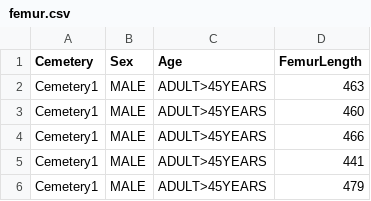
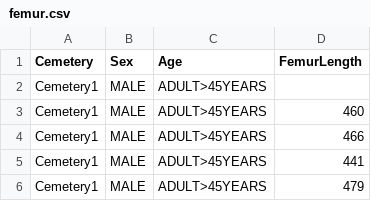
Before and after one commit to AndreWeenk/DataAnalysis, a CSV file: femur.csv, drawn as a sheet; only a part is shown.

Commit message:
Update femur.csv

```diff
--- a/femur.csv
+++ b/femur.csv
@@ -1,3 +1,3 @@
 Cemetery,Sex,Age,FemurLength
-Cemetery1,MALE,ADULT>45YEARS,463
+Cemetery1,MALE,ADULT>45YEARS,
 Cemetery1,MALE,ADULT>45YEARS,460
```
